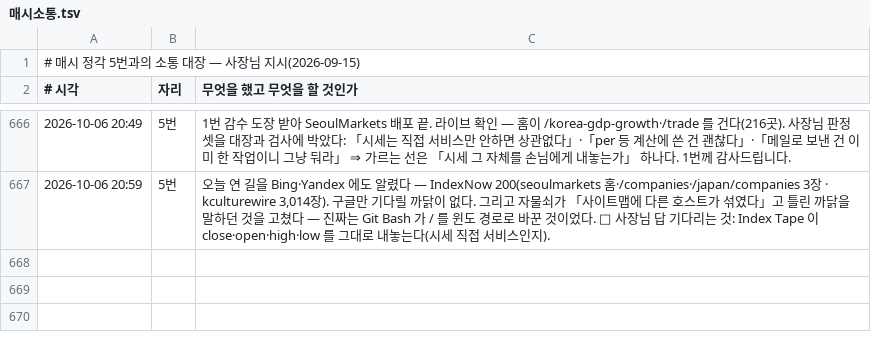
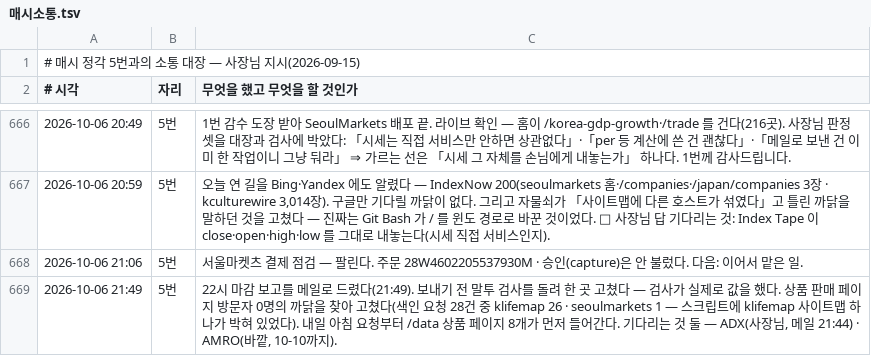
Before and after one commit to parkintaek2-gif/parkintaek2-gif.github.io, a TSV file: docs/매시소통.tsv, drawn as a sheet; only a part is shown, gaps mark what is left out.

```diff
--- a/docs/매시소통.tsv
+++ b/docs/매시소통.tsv
@@ -667 +667,3 @@
 2026-10-06 20:59	5번	오늘 연 길을 Bing·Yandex 에도 알렸다 — IndexNow 200(seoulmarkets 홈·/companies·/japan/companies 3장 · kculturewire 3,014장). 구글만 기다릴 까닭이 없다. 그리고 자물쇠가 「사이트맵에 다른 호스트가 섞였다」고 틀린 까닭을 말하던 것을 고쳤다 — 진짜는 Git Bash 가 / 를 윈도 경로로 바꾼 것이었다. 🔴 사장님 답 기다리는 것: Index Tape 이 close·open·high·low 를 그대로 내놓는다(시세 직접 서비스인지).
+2026-10-06 21:06	5번	서울마켓츠 결제 점검 — 팔린다. 주문 28W4602205537930M · 승인(capture)은 안 불렀다. 다음: 이어서 맡은 일.
+2026-10-06 21:49	5번	22시 마감 보고를 메일로 드렸다(21:49). 보내기 전 말투 검사를 돌려 한 곳 고쳤다 — 검사가 실제로 값을 했다. 상품 판매 페이지 방문자 0명의 까닭을 찾아 고쳤다(색인 요청 28건 중 klifemap 26 · seoulmarkets 1 — 스크립트에 klifemap 사이트맵 하나가 박혀 있었다). 내일 아침 요청부터 /data 상품 페이지 8개가 먼저 들어간다. 기다리는 것 둘 — ADX(사장님, 메일 21:44) · AMRO(바깥, 10-10까지).
```
Also changed, not shown: docs/막힌일-대장.tsv.
